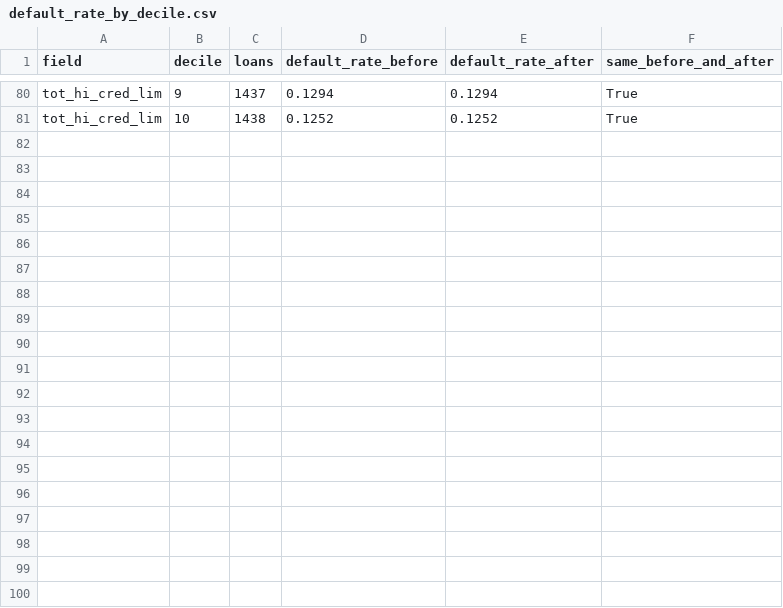
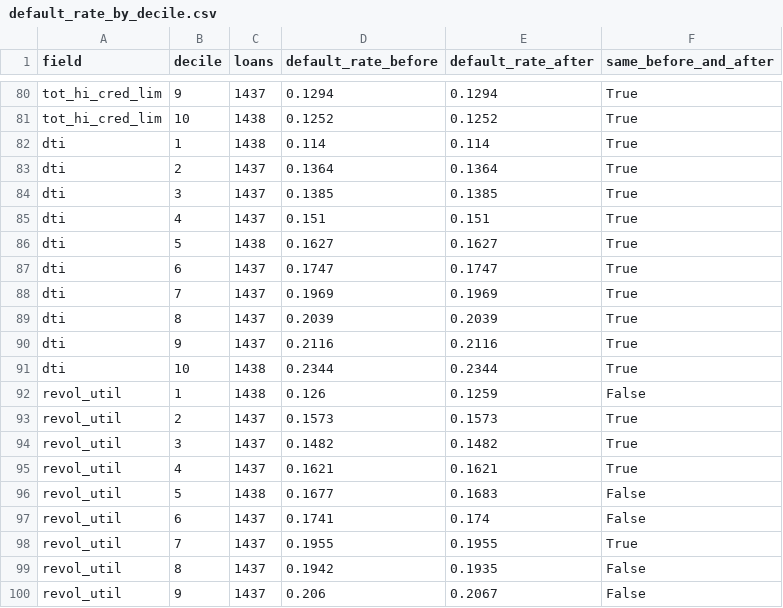
Before and after one commit to fitiha/credit-risk-pd, a CSV file: reports/a2_treatment_effect/tables/default_rate_by_decile.csv (was reports/a2_amount_treatment_effect/tables/default_rate_by_decile.csv), drawn as a sheet; only a part is shown, gaps mark what is left out; the diff covers the shown part only; the diff names each change by its address in the sheet, - before the commit and + after, or states it on an @@ line.

Commit message:
feat: add RatioTreater and CountTreater, missing-value experiment and treatment evidence

```diff
--- a/reports/a2_amount_treatment_effect/tables/default_rate_by_decile.csv
+++ b/reports/a2_treatment_effect/tables/default_rate_by_decile.csv
+row 82: dti | 1 | 1438 | 0.114 | 0.114 | True
+row 83: dti | 2 | 1437 | 0.1364 | 0.1364 | True
+row 84: dti | 3 | 1437 | 0.1385 | 0.1385 | True
+row 85: dti | 4 | 1437 | 0.151 | 0.151 | True
+row 86: dti | 5 | 1438 | 0.1627 | 0.1627 | True
+row 87: dti | 6 | 1437 | 0.1747 | 0.1747 | True
+row 88: dti | 7 | 1437 | 0.1969 | 0.1969 | True
+row 89: dti | 8 | 1437 | 0.2039 | 0.2039 | True
+row 90: dti | 9 | 1437 | 0.2116 | 0.2116 | True
+row 91: dti | 10 | 1438 | 0.2344 | 0.2344 | True
+row 92: revol_util | 1 | 1438 | 0.126 | 0.1259 | False
+row 93: revol_util | 2 | 1437 | 0.1573 | 0.1573 | True
+row 94: revol_util | 3 | 1437 | 0.1482 | 0.1482 | True
+row 95: revol_util | 4 | 1437 | 0.1621 | 0.1621 | True
+row 96: revol_util | 5 | 1438 | 0.1677 | 0.1683 | False
+row 97: revol_util | 6 | 1437 | 0.1741 | 0.174 | False
+row 98: revol_util | 7 | 1437 | 0.1955 | 0.1955 | True
+row 99: revol_util | 8 | 1437 | 0.1942 | 0.1935 | False
+row 100: revol_util | 9 | 1437 | 0.206 | 0.2067 | False
```
Also changed, not shown: 11 added rows elsewhere in this file, 32 other files.
